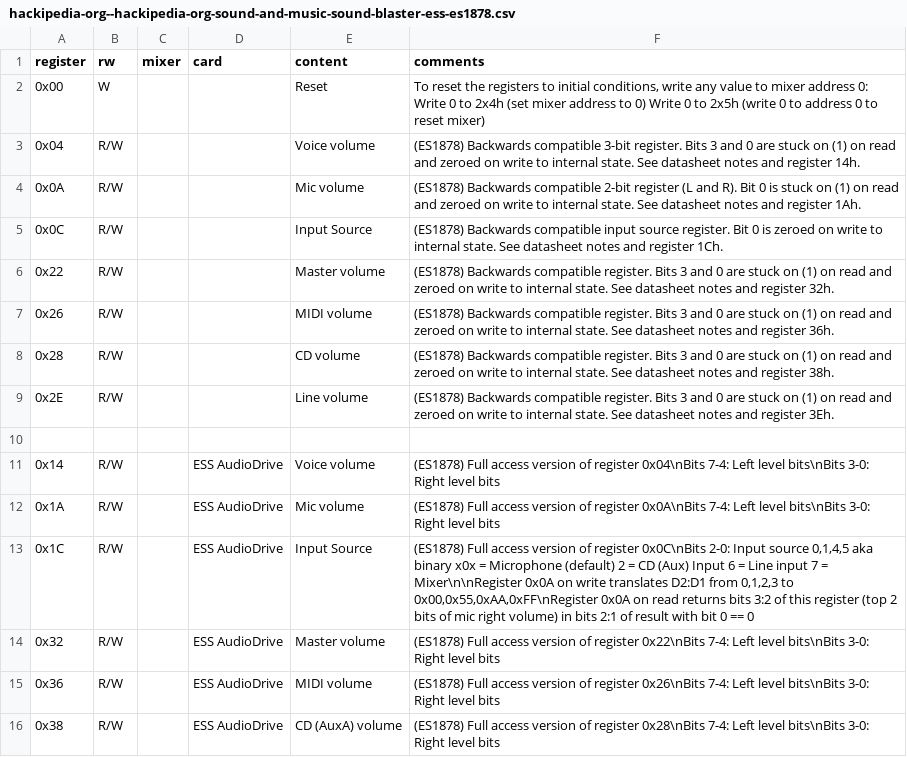
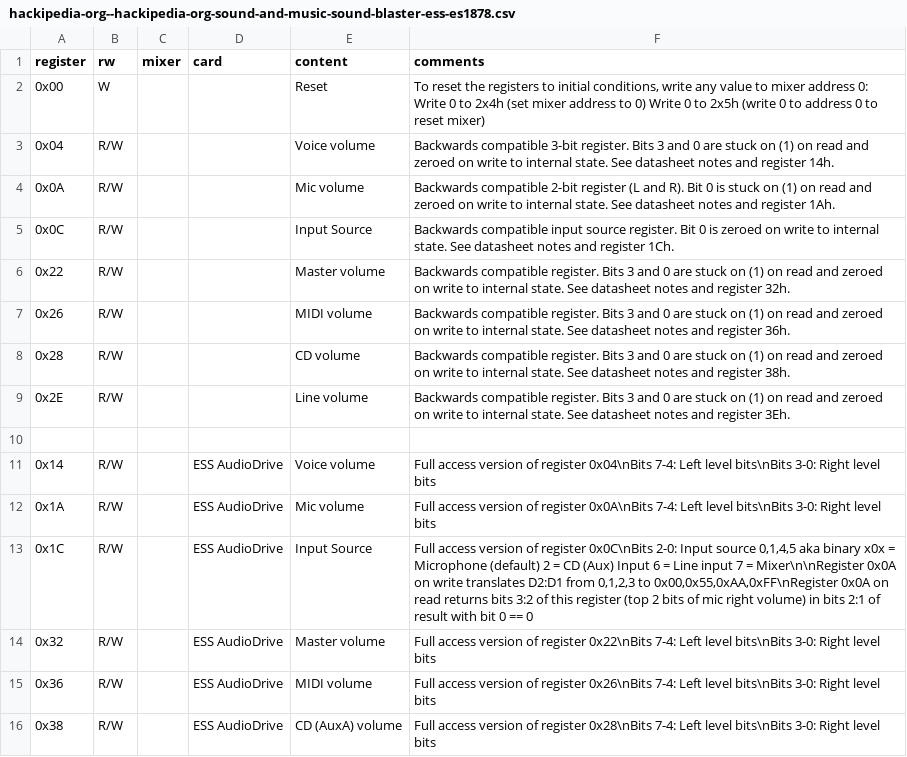
Before and after one commit to joncampbell123/a-pile-of-documentation, a CSV file: tables/sound/ibm/sound-blaster/sound-blaster-mixer-registers/hackipedia-org--hackipedia-org-sound-and-music-sound-blaster-ess-es1878.csv, drawn as a sheet; only a part is shown; the diff covers the shown part only.

```diff
--- a/tables/sound/ibm/sound-blaster/sound-blaster-mixer-registers/hackipedia-org--hackipedia-org-sound-and-music-sound-blaster-ess-es1878.csv
+++ b/tables/sound/ibm/sound-blaster/sound-blaster-mixer-registers/hackipedia-org--hackipedia-org-sound-and-music-sound-blaster-ess-es1878.csv
@@ -2,15 +2,15 @@ register,rw,mixer,card,content,comments
 0x00,W,"","","Reset","To reset the registers to initial conditions, write any value to mixer address 0: Write 0 to 2x4h (set mixer address to 0) Write 0 to 2x5h (write 0 to address 0 to reset mixer)"
-0x04,R/W,"","","Voice volume","(ES1878) Backwards compatible 3-bit register. Bits 3 and 0 are stuck on (1) on read and zeroed on write to internal state. See datasheet notes and register 14h."
-0x0A,R/W,"","","Mic volume","(ES1878) Backwards compatible 2-bit register (L and R). Bit 0 is stuck on (1) on read and zeroed on write to internal state. See datasheet notes and register 1Ah."
-0x0C,R/W,"","","Input Source","(ES1878) Backwards compatible input source register. Bit 0 is zeroed on write to internal state. See datasheet notes and register 1Ch."
-0x22,R/W,"","","Master volume","(ES1878) Backwards compatible register. Bits 3 and 0 are stuck on (1) on read and zeroed on write to internal state. See datasheet notes and register 32h."
-0x26,R/W,"","","MIDI volume","(ES1878) Backwards compatible register. Bits 3 and 0 are stuck on (1) on read and zeroed on write to internal state. See datasheet notes and register 36h."
-0x28,R/W,"","","CD volume","(ES1878) Backwards compatible register. Bits 3 and 0 are stuck on (1) on read and zeroed on write to internal state. See datasheet notes and register 38h."
-0x2E,R/W,"","","Line volume","(ES1878) Backwards compatible register. Bits 3 and 0 are stuck on (1) on read and zeroed on write to internal state. See datasheet notes and register 3Eh."
+0x04,R/W,"","","Voice volume","Backwards compatible 3-bit register. Bits 3 and 0 are stuck on (1) on read and zeroed on write to internal state. See datasheet notes and register 14h."
+0x0A,R/W,"","","Mic volume","Backwards compatible 2-bit register (L and R). Bit 0 is stuck on (1) on read and zeroed on write to internal state. See datasheet notes and register 1Ah."
+0x0C,R/W,"","","Input Source","Backwards compatible input source register. Bit 0 is zeroed on write to internal state. See datasheet notes and register 1Ch."
+0x22,R/W,"","","Master volume","Backwards compatible register. Bits 3 and 0 are stuck on (1) on read and zeroed on write to internal state. See datasheet notes and register 32h."
+0x26,R/W,"","","MIDI volume","Backwards compatible register. Bits 3 and 0 are stuck on (1) on read and zeroed on write to internal state. See datasheet notes and register 36h."
+0x28,R/W,"","","CD volume","Backwards compatible register. Bits 3 and 0 are stuck on (1) on read and zeroed on write to internal state. See datasheet notes and register 38h."
+0x2E,R/W,"","","Line volume","Backwards compatible register. Bits 3 and 0 are stuck on (1) on read and zeroed on write to internal state. See datasheet notes and register 3Eh."
 
-0x14,R/W,"","ESS AudioDrive","Voice volume","(ES1878) Full access version of register 0x04\nBits 7-4: Left level bits\nBits 3-0: Right level bits"
-0x1A,R/W,"","ESS AudioDrive","Mic volume","(ES1878) Full access version of register 0x0A\nBits 7-4: Left level bits\nBits 3-0: Right level bits"
-0x1C,R/W,"","ESS AudioDrive","Input Source","(ES1878) Full access version of register 0x0C\nBits 2-0: Input source 0,1,4,5 aka binary x0x = Microphone (default) 2 = CD (Aux) Input 6 = Line input 7 = Mixer\n\nRegister 0x0A on write translates D2:D1 from 0,1,2,3 to 0x00,0x55,0xAA,0xFF\nRegister 0x0A on read returns bits 3:2 of this register (top 2 bits of mic right volume) in bits 2:1 of result with bit 0 == 0"
-0x32,R/W,"","ESS AudioDrive","Master volume","(ES1878) Full access version of register 0x22\nBits 7-4: Left level bits\nBits 3-0: Right level bits"
-0x36,R/W,"","ESS AudioDrive","MIDI volume","(ES1878) Full access version of register 0x26\nBits 7-4: Left level bits\nBits 3-0: Right level bits"
-0x38,R/W,"","ESS AudioDrive","CD (AuxA) volume","(ES1878) Full access version of register 0x28\nBits 7-4: Left level bits\nBits 3-0: Right level bits"
+0x14,R/W,"","ESS AudioDrive","Voice volume","Full access version of register 0x04\nBits 7-4: Left level bits\nBits 3-0: Right level bits"
+0x1A,R/W,"","ESS AudioDrive","Mic volume","Full access version of register 0x0A\nBits 7-4: Left level bits\nBits 3-0: Right level bits"
+0x1C,R/W,"","ESS AudioDrive","Input Source","Full access version of register 0x0C\nBits 2-0: Input source 0,1,4,5 aka binary x0x = Microphone (default) 2 = CD (Aux) Input 6 = Line input 7 = Mixer\n\nRegister 0x0A on write translates D2:D1 from 0,1,2,3 to 0x00,0x55,0xAA,0xFF\nRegister 0x0A on read returns bits 3:2 of this register (top 2 bits of mic right volume) in bits 2:1 of result with bit 0 == 0"
+0x32,R/W,"","ESS AudioDrive","Master volume","Full access version of register 0x22\nBits 7-4: Left level bits\nBits 3-0: Right level bits"
+0x36,R/W,"","ESS AudioDrive","MIDI volume","Full access version of register 0x26\nBits 7-4: Left level bits\nBits 3-0: Right level bits"
+0x38,R/W,"","ESS AudioDrive","CD (AuxA) volume","Full access version of register 0x28\nBits 7-4: Left level bits\nBits 3-0: Right level bits"
```
Also changed, not shown: 19 edited cells elsewhere in this file, tables/sound/ibm/sound-blaster/sound-blaster-mixer-registers/hackipedia-org--hackipedia-org-sound-and-music-sound-blaster-ess-es1868.csv, tables/sound/ibm/sound-blaster/sound-blaster-mixer-registers/hackipedia-org--hackipedia-org-sound-and-music-sound-blaster-ess-es1879.csv, 14 other files.
